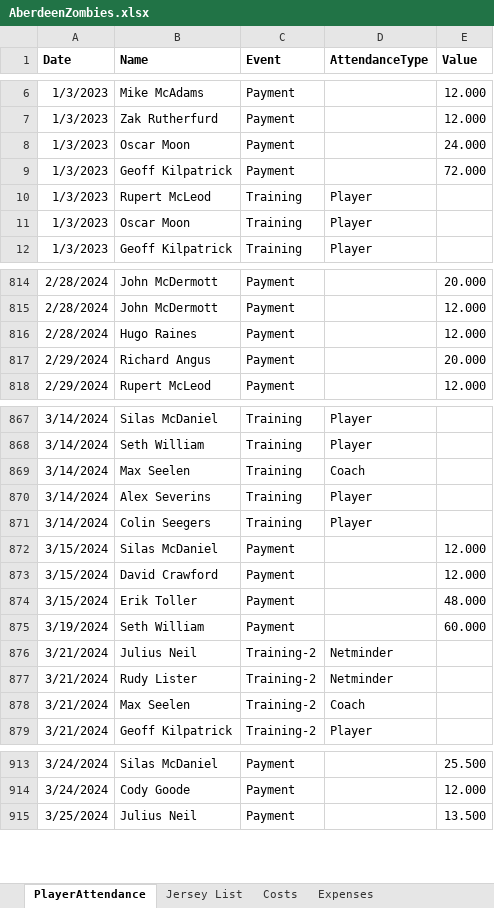
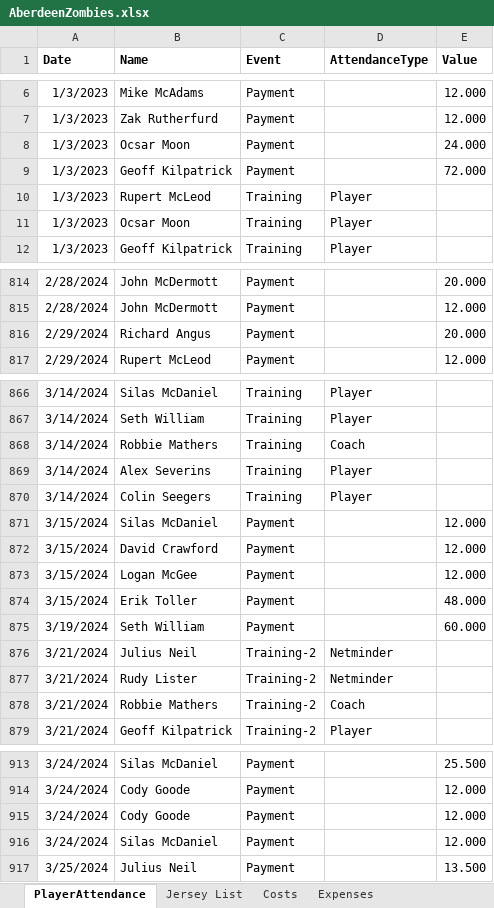
Before and after one commit to Autist16/Aberdeen-Zombies-Data-Project, an Excel workbook: AberdeenZombies.xlsx, sheet PlayerAttendance, drawn as a sheet; only a part is shown, gaps mark what is left out; values as stored, in another font and other column widths than the file's, no borders; removed rows and columns are numbered as before the commit, all else as after; the diff covers the shown part only; the diff names each change by its address in the sheet, - before the commit and + after, or states it on an @@ line.

```diff
--- a/AberdeenZombies.xlsx (sheet PlayerAttendance)
+++ b/AberdeenZombies.xlsx (sheet PlayerAttendance)
-B8 (Name): Oscar Moon
+B8 (Name): Ocsar Moon
-B11 (Name): Oscar Moon
+B11 (Name): Ocsar Moon
-row 816: 2/28/2024 | Hugo Raines | Payment |  | 12.000
-B868 (Name): Max Seelen
+B868 (Name): Robbie Mathers
+row 873: 3/15/2024 | Logan McGee | Payment |  | 12.000
-B878 (Name): Max Seelen
+B878 (Name): Robbie Mathers
+row 915: 3/24/2024 | Cody Goode | Payment |  | 12.000
+row 916: 3/24/2024 | Silas McDaniel | Payment |  | 12.000
```
Also changed, not shown: 117 added rows, 8 moved rows and 23 edited cells elsewhere in this sheet, sheet Expenses, sheet Costs, sheet Jersey List, 1 other file.
